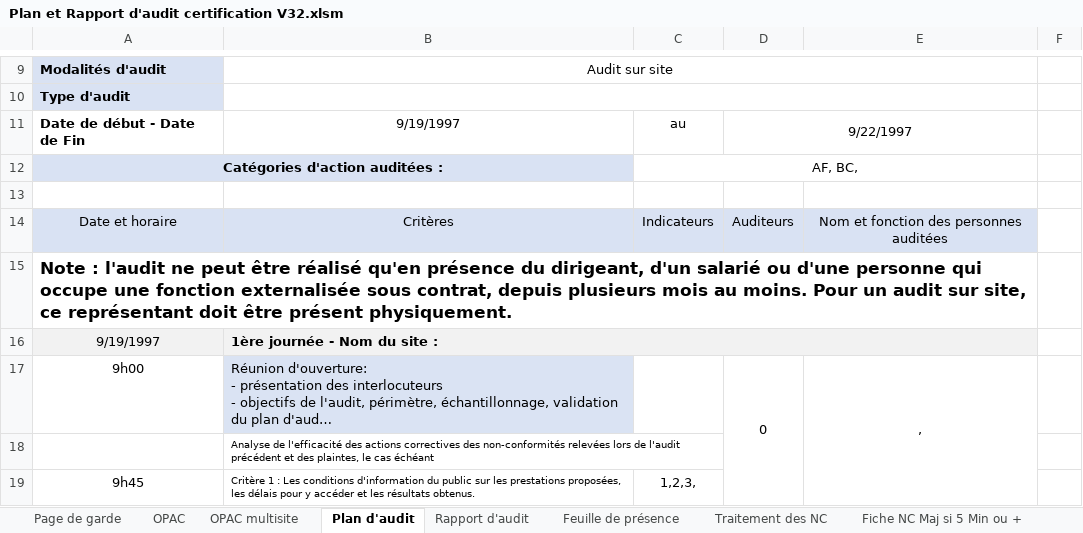
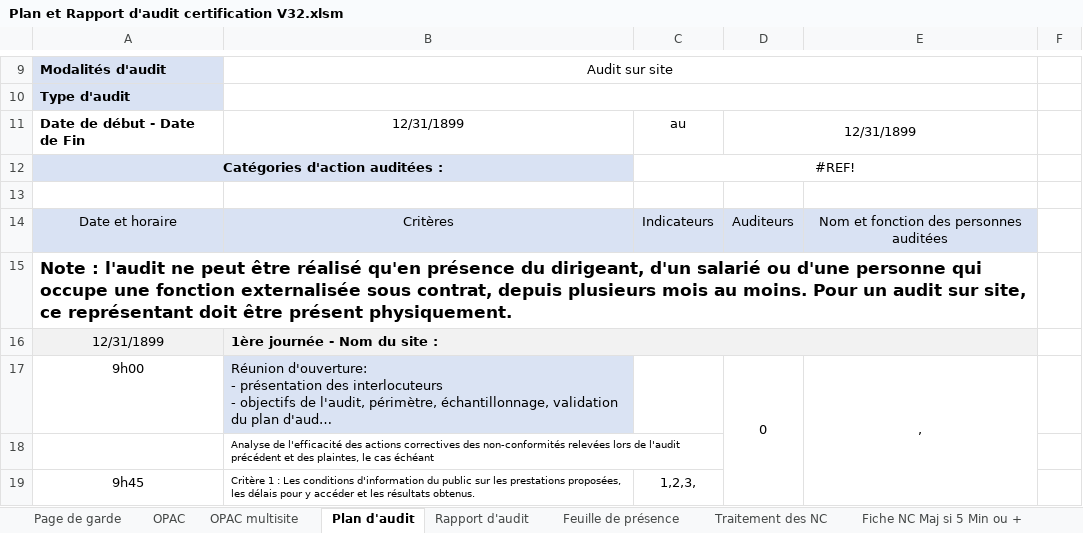
Before and after one commit to clementremillieux/proneo_excel, an Excel workbook: data/Plan et Rapport d'audit certification V32.xlsm, sheet Plan d'audit, drawn as a sheet; only a part is shown, gaps mark what is left out; long unchanged cells end in …; values as stored, in another font and other column widths than the file's, no borders; charts and pictures not drawn; the diff names each change by its address in the sheet, - before the commit and + after, or states it on an @@ line.

```diff
--- a/data/Plan et Rapport d'audit certification V32.xlsm (sheet Plan d'audit)
+++ b/data/Plan et Rapport d'audit certification V32.xlsm (sheet Plan d'audit)
-B11: 9/19/1997
+B11: 12/31/1899
-D11: 9/22/1997
+D11: 12/31/1899
-C12: AF, BC,
+C12: #REF!
-A16: 9/19/1997
+A16: 12/31/1899
```
Also changed, not shown: sheet OPAC, sheet NC ind 1, sheet Feuille de présence, sheet Fiche NC Maj si 5 Min ou +, other sheet tabs, hidden cells, charts or pictures, 32 other files.
